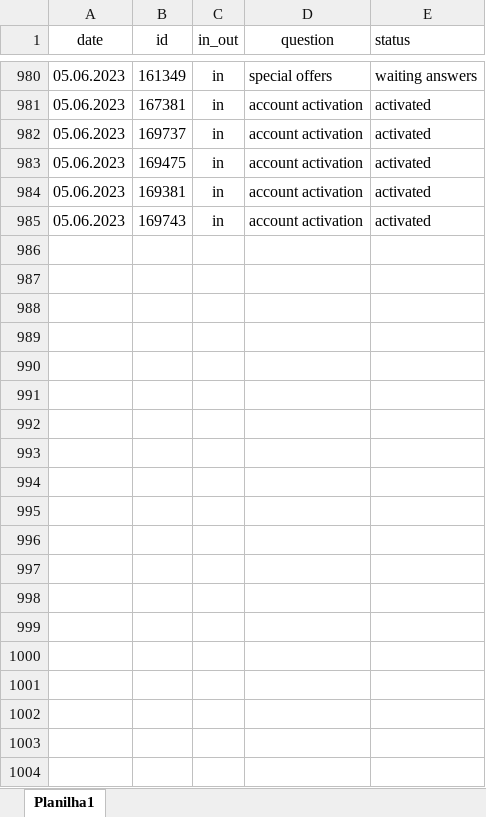
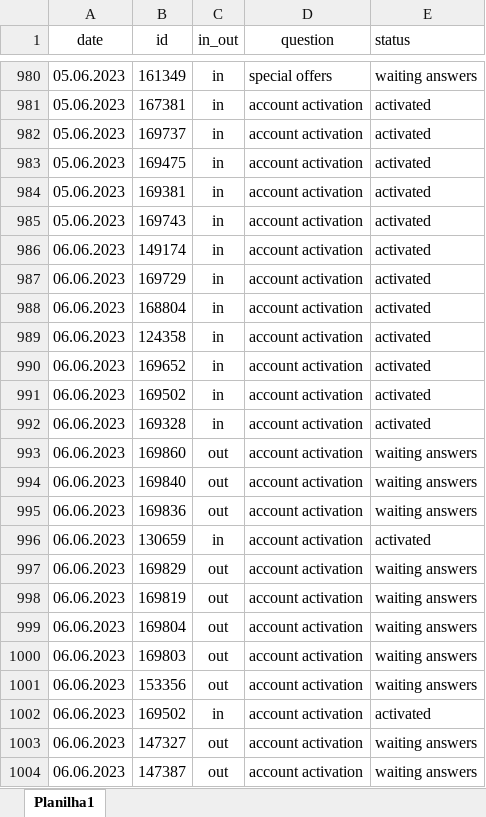
Before and after one commit to ustyuzhaninov01/affdashb, an Excel workbook: reports/dar.xlsx, sheet Planilha1, drawn as a sheet; only a part is shown, gaps mark what is left out; values as stored, in another font and other column widths than the file's, no borders; charts and pictures not drawn; the diff covers the shown part only; the diff names each change by its address in the sheet, - before the commit and + after, or states it on an @@ line.

Commit message:
initial commit

```diff
--- a/reports/dar.xlsx (sheet Planilha1)
+++ b/reports/dar.xlsx (sheet Planilha1)
+row 986: 06.06.2023 | 149174 | in | account activation | activated
+row 987: 06.06.2023 | 169729 | in | account activation | activated
+row 988: 06.06.2023 | 168804 | in | account activation | activated
+row 989: 06.06.2023 | 124358 | in | account activation | activated
+row 990: 06.06.2023 | 169652 | in | account activation | activated
+row 991: 06.06.2023 | 169502 | in | account activation | activated
+row 992: 06.06.2023 | 169328 | in | account activation | activated
+row 993: 06.06.2023 | 169860 | out | account activation | waiting answers
+row 994: 06.06.2023 | 169840 | out | account activation | waiting answers
+row 995: 06.06.2023 | 169836 | out | account activation | waiting answers
+row 996: 06.06.2023 | 130659 | in | account activation | activated
+row 997: 06.06.2023 | 169829 | out | account activation | waiting answers
+row 998: 06.06.2023 | 169819 | out | account activation | waiting answers
+row 999: 06.06.2023 | 169804 | out | account activation | waiting answers
+row 1000: 06.06.2023 | 169803 | out | account activation | waiting answers
+row 1001: 06.06.2023 | 153356 | out | account activation | waiting answers
+row 1002: 06.06.2023 | 169502 | in | account activation | activated
+row 1003: 06.06.2023 | 147327 | out | account activation | waiting answers
+row 1004: 06.06.2023 | 147387 | out | account activation | waiting answers
```
Also changed, not shown: 48 added rows and 1 edited cell elsewhere in this sheet.
